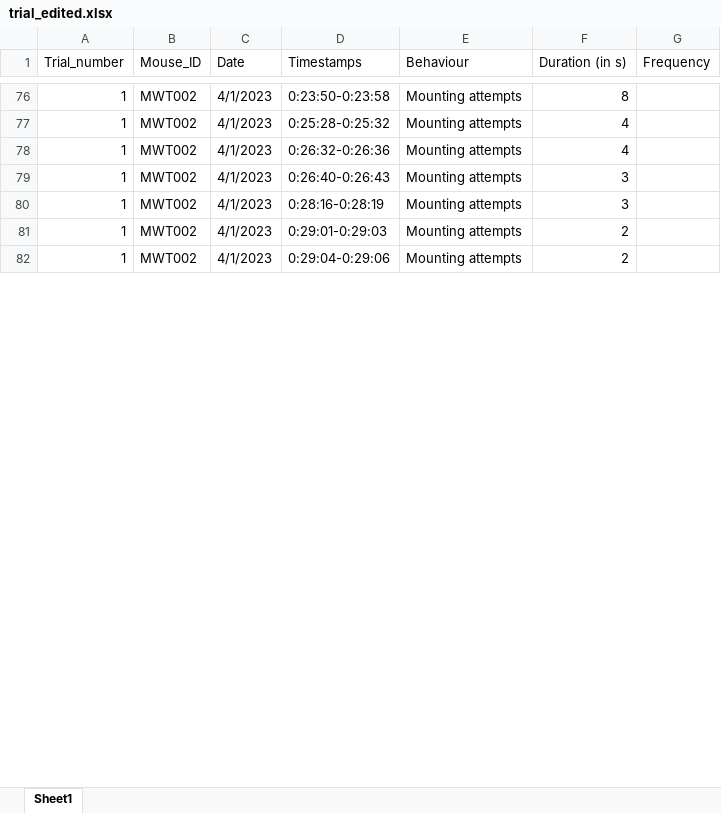
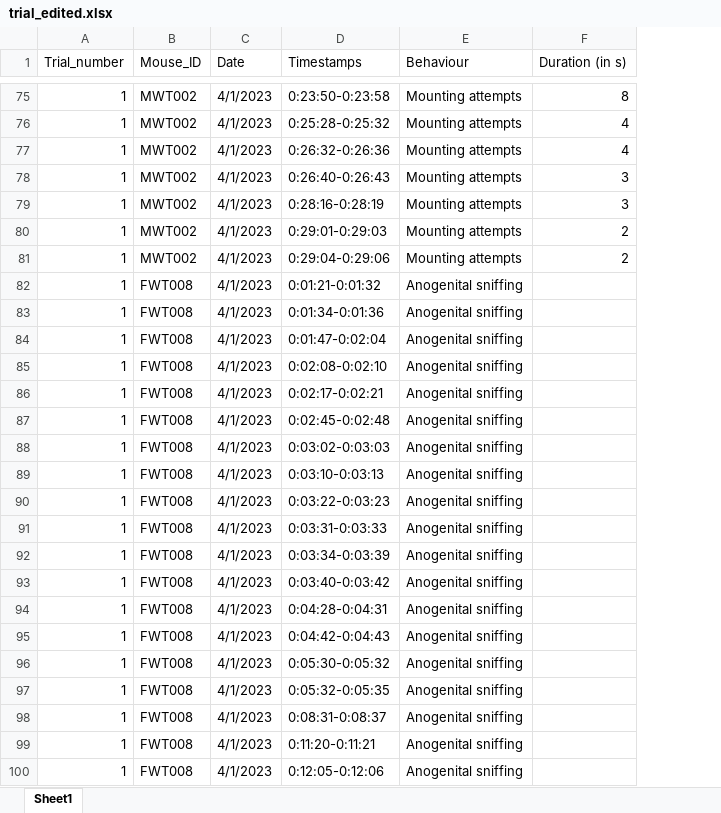
Before and after one commit to Laurensilvatti/Laurensilvatti.github.io, an Excel workbook: media/trial_edited.xlsx, sheet Sheet1, drawn as a sheet; only a part is shown, gaps mark what is left out; values as stored, in another font and other column widths than the file's, no cell formats; removed rows and columns are numbered as before the commit, all else as after; the diff covers the shown part only; the diff names each change by its address in the sheet, - before the commit and + after, or states it on an @@ line.

```diff
--- a/media/trial_edited.xlsx (sheet Sheet1)
+++ b/media/trial_edited.xlsx (sheet Sheet1)
-column G (Frequency), empty
+row 82: 1 | FWT008 | 4/1/2023 | 0:01:21-0:01:32 | Anogenital sniffing
+row 83: 1 | FWT008 | 4/1/2023 | 0:01:34-0:01:36 | Anogenital sniffing
+row 84: 1 | FWT008 | 4/1/2023 | 0:01:47-0:02:04 | Anogenital sniffing
+row 85: 1 | FWT008 | 4/1/2023 | 0:02:08-0:02:10 | Anogenital sniffing
+row 86: 1 | FWT008 | 4/1/2023 | 0:02:17-0:02:21 | Anogenital sniffing
+row 87: 1 | FWT008 | 4/1/2023 | 0:02:45-0:02:48 | Anogenital sniffing
+row 88: 1 | FWT008 | 4/1/2023 | 0:03:02-0:03:03 | Anogenital sniffing
+row 89: 1 | FWT008 | 4/1/2023 | 0:03:10-0:03:13 | Anogenital sniffing
+row 90: 1 | FWT008 | 4/1/2023 | 0:03:22-0:03:23 | Anogenital sniffing
+row 91: 1 | FWT008 | 4/1/2023 | 0:03:31-0:03:33 | Anogenital sniffing
+row 92: 1 | FWT008 | 4/1/2023 | 0:03:34-0:03:39 | Anogenital sniffing
+row 93: 1 | FWT008 | 4/1/2023 | 0:03:40-0:03:42 | Anogenital sniffing
+row 94: 1 | FWT008 | 4/1/2023 | 0:04:28-0:04:31 | Anogenital sniffing
+row 95: 1 | FWT008 | 4/1/2023 | 0:04:42-0:04:43 | Anogenital sniffing
+row 96: 1 | FWT008 | 4/1/2023 | 0:05:30-0:05:32 | Anogenital sniffing
+row 97: 1 | FWT008 | 4/1/2023 | 0:05:32-0:05:35 | Anogenital sniffing
+row 98: 1 | FWT008 | 4/1/2023 | 0:08:31-0:08:37 | Anogenital sniffing
+row 99: 1 | FWT008 | 4/1/2023 | 0:11:20-0:11:21 | Anogenital sniffing
+row 100: 1 | FWT008 | 4/1/2023 | 0:12:05-0:12:06 | Anogenital sniffing
```
Also changed, not shown: 24 added rows, 20 removed rows and 48 edited cells elsewhere in this sheet, cell formats, 3 other files.
